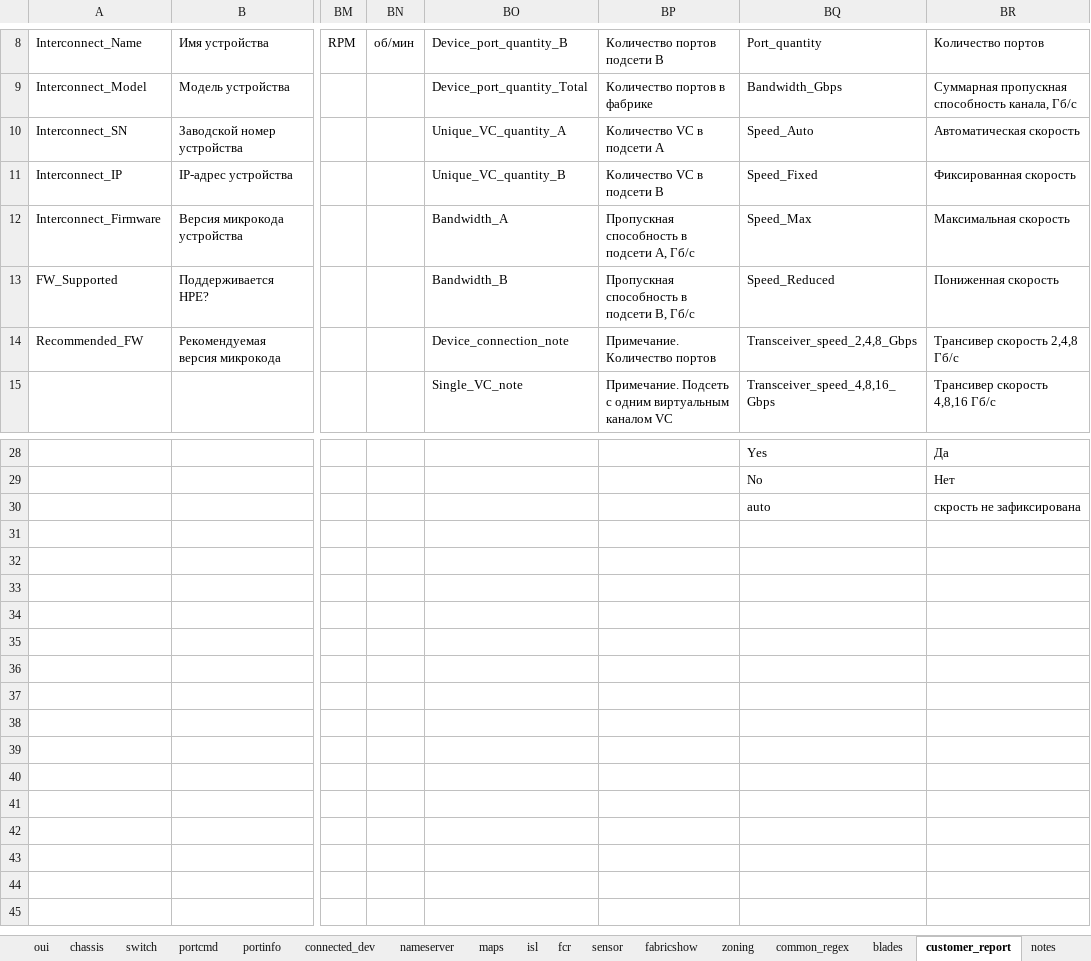
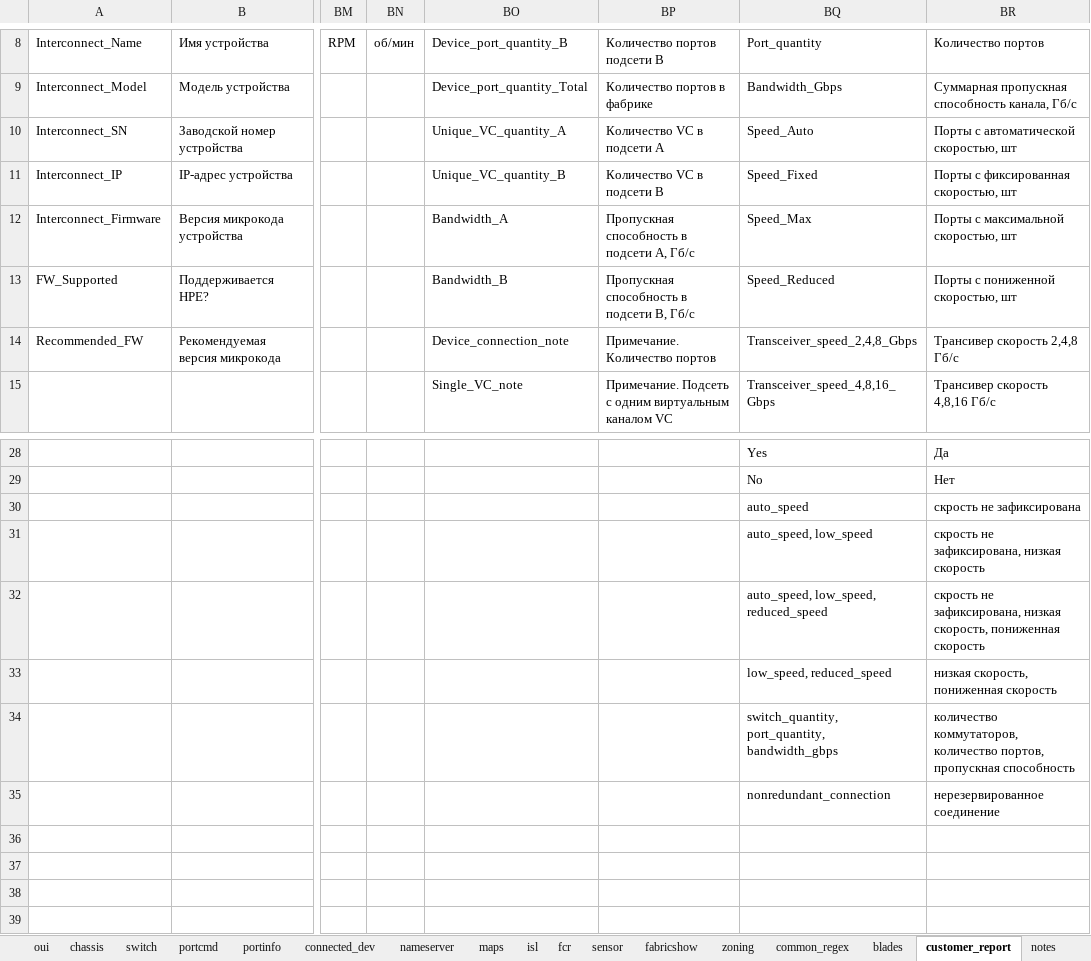
Before and after one commit to KonstantinAlxVlasenko/san_report_automation, an Excel workbook: san_automation_info.xlsx, sheet customer_report, drawn as a sheet; only a part is shown, gaps mark what is left out; the shorter side is filled out with more unchanged rows; values as stored, in another font and other column widths than the file's, no borders; the diff names each change by its address in the sheet, - before the commit and + after, or states it on an @@ line.

```diff
--- a/san_automation_info.xlsx (sheet customer_report)
+++ b/san_automation_info.xlsx (sheet customer_report)
-BR10: Автоматическая скорость
+BR10: Порты с автоматической скоростью, шт
-BR11: Фиксированная скорость
+BR11: Порты с фиксированная скоростью, шт
-BR12: Максимальная скорость
+BR12: Порты с максимальной скоростью, шт
-BR13: Пониженная скорость
+BR13: Порты с пониженной скоростью, шт
-BQ30: auto
+BQ30: auto_speed
-BQ31: (empty)
+BQ31: auto_speed, low_speed
-BR31: (empty)
+BR31: скрость не зафиксирована, низкая скорость
-BQ32: (empty)
+BQ32: auto_speed, low_speed, reduced_speed
-BR32: (empty)
+BR32: скрость не зафиксирована, низкая скорость, пониженная скорость
-BQ33: (empty)
+BQ33: low_speed, reduced_speed
-BR33: (empty)
+BR33: низкая скорость, пониженная скорость
-BQ34: (empty)
+BQ34: switch_quantity, port_quantity, bandwidth_gbps
-BR34: (empty)
+BR34: количество коммутаторов, количество портов, пропускная способность
-BQ35: (empty)
+BQ35: nonredundant_connection
-BR35: (empty)
+BR35: нерезервированное соединение
```
Also changed, not shown: sheet common_regex, report_info.xlsx, 4 other files.
